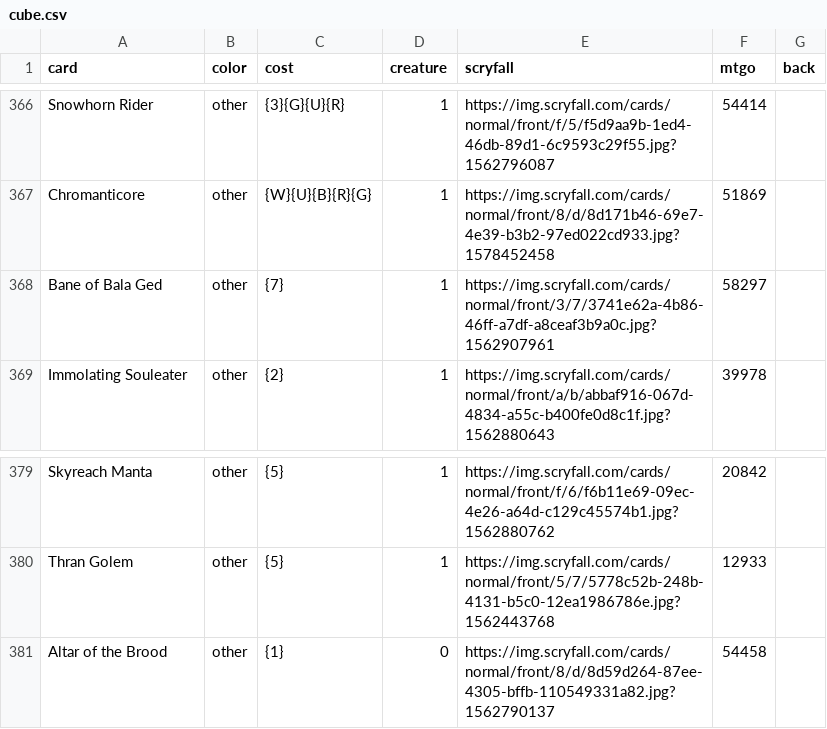
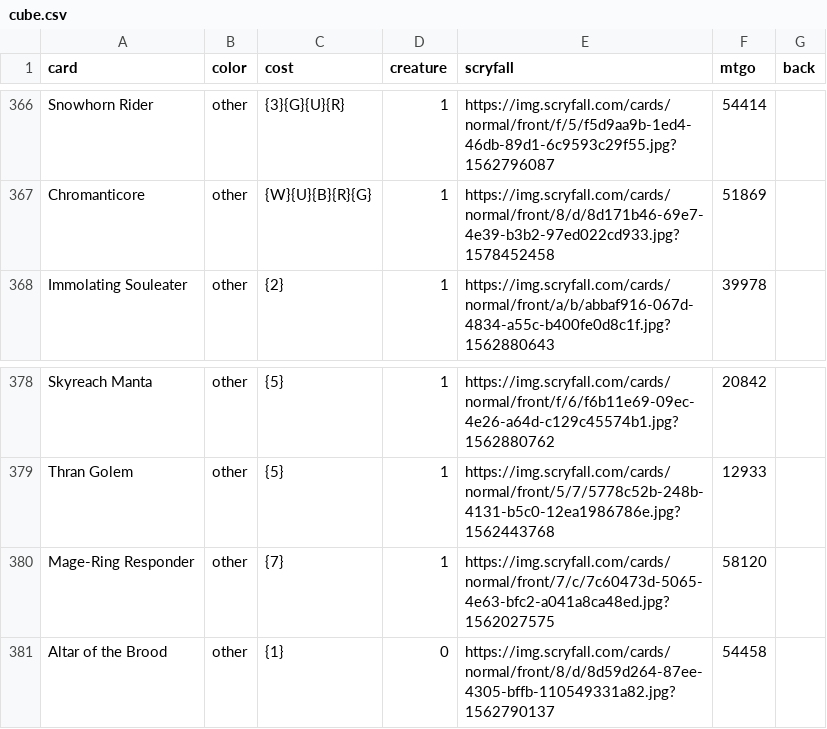
Before and after one commit to ajlvi/cube-draft, a CSV file: app/static/cube.csv, drawn as a sheet; only a part is shown, gaps mark what is left out.

Commit message:
Oops I cut the wrong card
Hey, I'm glad I caught that.

```diff
--- a/app/static/cube.csv
+++ b/app/static/cube.csv
@@ -367,3 +367,2 @@ Snowhorn Rider,other,{3}{G}{U}{R},1,https://img.scryfall.com/cards/normal/front/
 Chromanticore,other,{W}{U}{B}{R}{G},1,https://img.scryfall.com/cards/normal/front/8/d/8d171b46-69e7-4e39-b3b2-97ed022cd933.jpg?1578452458,51869,
-Bane of Bala Ged,other,{7},1,https://img.scryfall.com/cards/normal/front/3/7/3741e62a-4b86-46ff-a7df-a8ceaf3b9a0c.jpg?1562907961,58297,
 Immolating Souleater,other,{2},1,https://img.scryfall.com/cards/normal/front/a/b/abbaf916-067d-4834-a55c-b400fe0d8c1f.jpg?1562880643,39978,
@@ -380,2 +379,3 @@ Skyreach Manta,other,{5},1,https://img.scryfall.com/cards/normal/front/f/6/f6b11
 Thran Golem,other,{5},1,https://img.scryfall.com/cards/normal/front/5/7/5778c52b-248b-4131-b5c0-12ea1986786e.jpg?1562443768,12933,
+Mage-Ring Responder,other,{7},1,https://img.scryfall.com/cards/normal/front/7/c/7c60473d-5065-4e63-bfc2-a041a8ca48ed.jpg?1562027575,58120,
 Altar of the Brood,other,{1},0,https://img.scryfall.com/cards/normal/front/8/d/8d59d264-87ee-4305-bffb-110549331a82.jpg?1562790137,54458,
```
